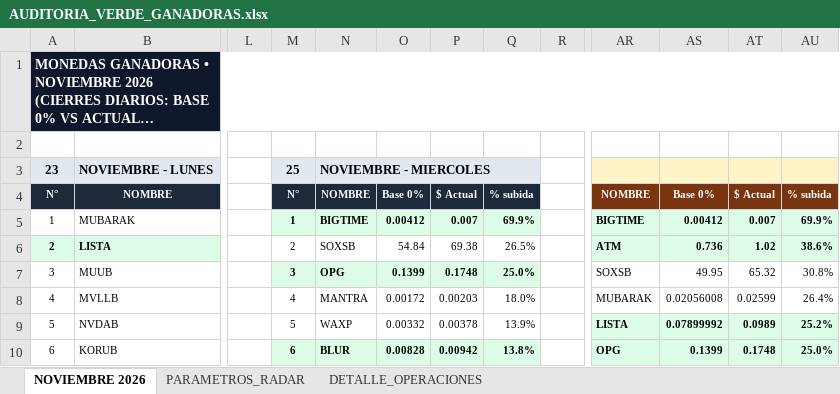
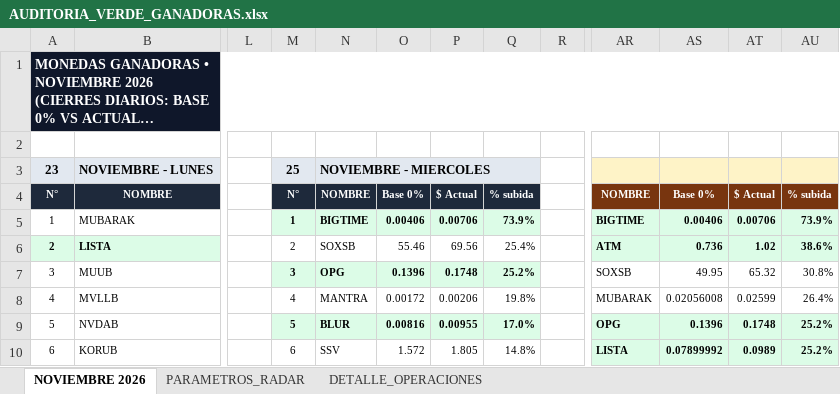
Before and after one commit to kjanoto-coder/panel-cripto, an Excel workbook: AUDITORIA_VERDE_GANADORAS.xlsx, sheet NOVIEMBRE 2026, drawn as a sheet; only a part is shown, gaps mark what is left out; long unchanged cells end in …; values as stored, in another font and other column widths than the file's, no borders; the diff covers the shown part only; the diff names each change by its address in the sheet, - before the commit and + after, or states it on an @@ line.

```diff
--- a/AUDITORIA_VERDE_GANADORAS.xlsx (sheet NOVIEMBRE 2026)
+++ b/AUDITORIA_VERDE_GANADORAS.xlsx (sheet NOVIEMBRE 2026)
-O5: 0.00412
+O5: 0.00406
-P5: 0.007
+P5: 0.00706
-Q5: 69.9%
+Q5: 73.9%
-AS5: 0.00412
+AS5: 0.00406
-AT5: 0.007
+AT5: 0.00706
-AU5: 69.9%
+AU5: 73.9%
-O6: 54.84
+O6: 55.46
-P6: 69.38
+P6: 69.56
-Q6: 26.5%
+Q6: 25.4%
-O7: 0.1399
+O7: 0.1396
-Q7: 25.0%
+Q7: 25.2%
-P8: 0.00203
+P8: 0.00206
-Q8: 18.0%
+Q8: 19.8%
@@ M9:Q9 fill: none → #DCFCE7, bold: off → on @@
-N9: WAXP
+N9: BLUR
-O9: 0.00332
+O9: 0.00816
-P9: 0.00378
+P9: 0.00955
-Q9: 13.9%
+Q9: 17.0%
-AR9: LISTA
+AR9: OPG
-AS9: 0.07899992
+AS9: 0.1396
-AT9: 0.0989
+AT9: 0.1748
@@ M10:Q10 fill: #DCFCE7 → none, bold: on → off @@
-N10: BLUR
+N10: SSV
-O10: 0.00828
+O10: 1.572
-P10: 0.00942
+P10: 1.805
-Q10: 13.8%
+Q10: 14.8%
-AR10: OPG
+AR10: LISTA
-AS10: 0.1399
+AS10: 0.07899992
-AT10: 0.1748
+AT10: 0.0989
-AU10: 25.0%
+AU10: 25.2%
```
Also changed, not shown: 53 edited cells and cell formats elsewhere in this sheet, sheet DETALLE_OPERACIONES, sheet PARAMETROS_RADAR, 1 other file.
